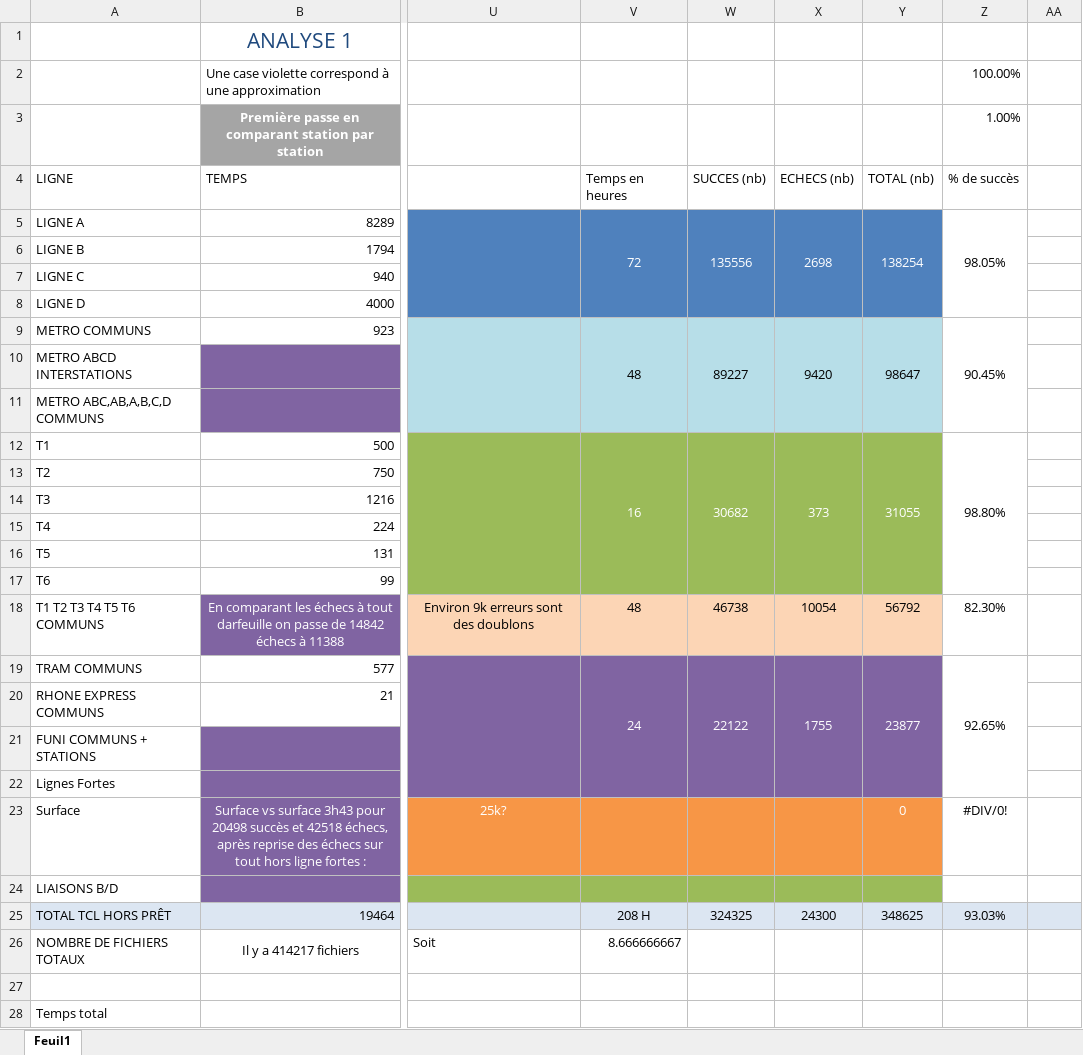
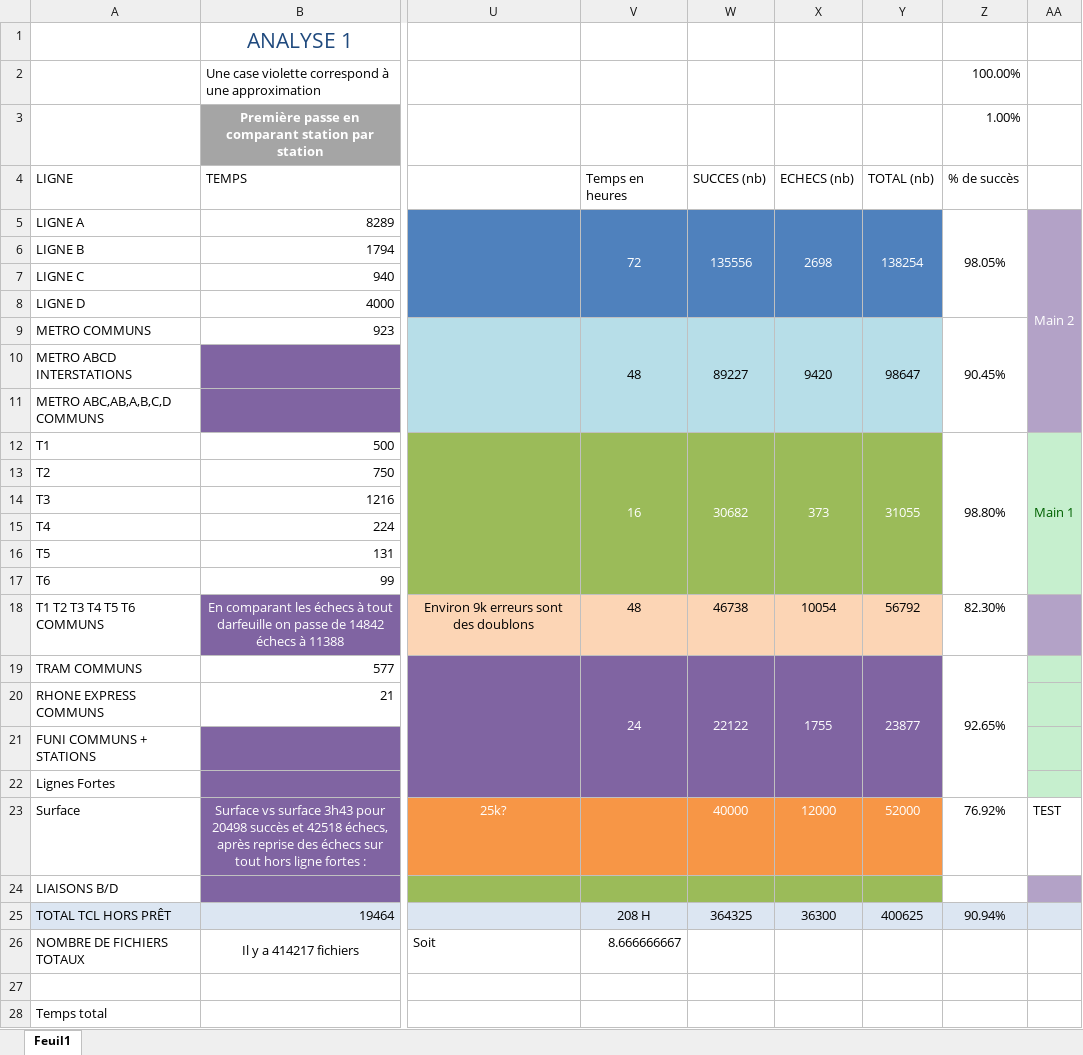
Before and after one commit to Jilvo/migration-tcl-docs, an Excel workbook: STATS.xlsx, sheet Feuil1, drawn as a sheet; only a part is shown, gaps mark what is left out; values as stored, in another font and other column widths than the file's, no borders; conditional formats not drawn; the diff covers the shown part only; the diff names each change by its address in the sheet, - before the commit and + after, or states it on an @@ line.

```diff
--- a/STATS.xlsx (sheet Feuil1)
+++ b/STATS.xlsx (sheet Feuil1)
-AA5: (empty)
+AA5: Main 2
-AA5:AA11 fill: none
+AA5:AA11 fill: #B3A2C7
+AA5:AA11 merged
-AA12: (empty)
+AA12: Main 1
-AA12:AA17 fill: none
+AA12:AA17 fill: #C6EFCE
+AA12:AA17 merged
-AA18 fill: none
+AA18 fill: #B3A2C7
-AA19:AA22 fill: none
+AA19:AA22 fill: #C6EFCE
-W23: (empty)
+W23: 40000
-X23: (empty)
+X23: 12000
-Y23: 0
+Y23: 52000
-Z23: #DIV/0!
+Z23: 76.92%
-AA23: (empty)
+AA23: TEST
-AA24 fill: none
+AA24 fill: #B3A2C7
-W25: 324325
+W25: 364325
-X25: 24300
+X25: 36300
-Y25: 348625
+Y25: 400625
-Z25: 93.03%
+Z25: 90.94%
```
Also changed, not shown: 2 edited cells and cell formats elsewhere in this sheet, 2 other files.
